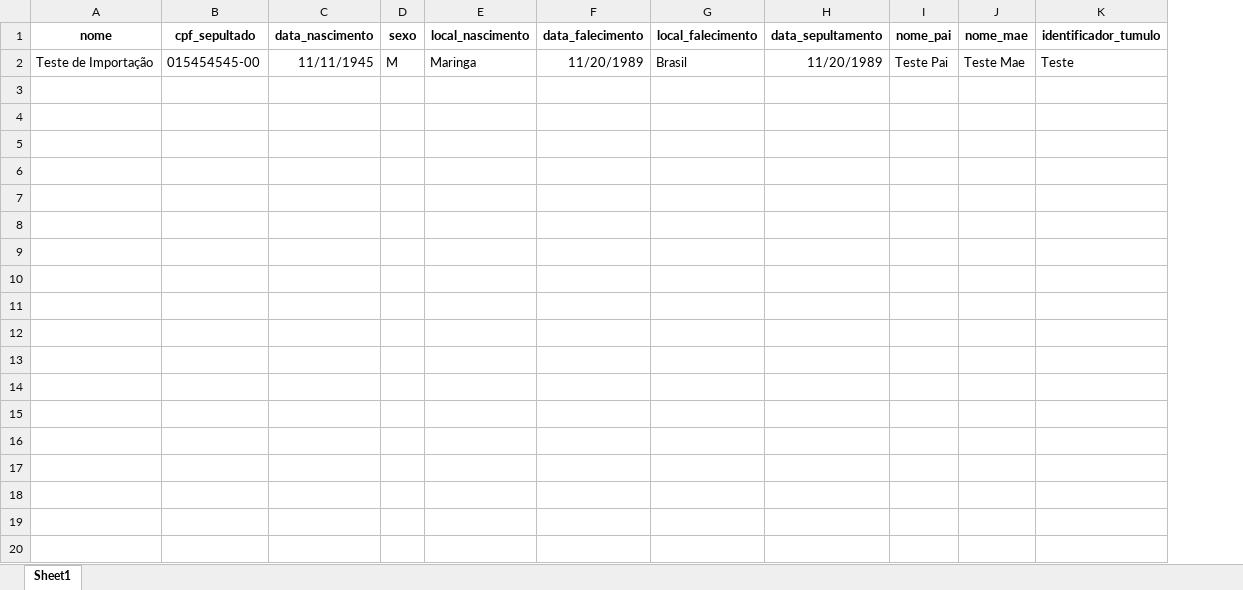
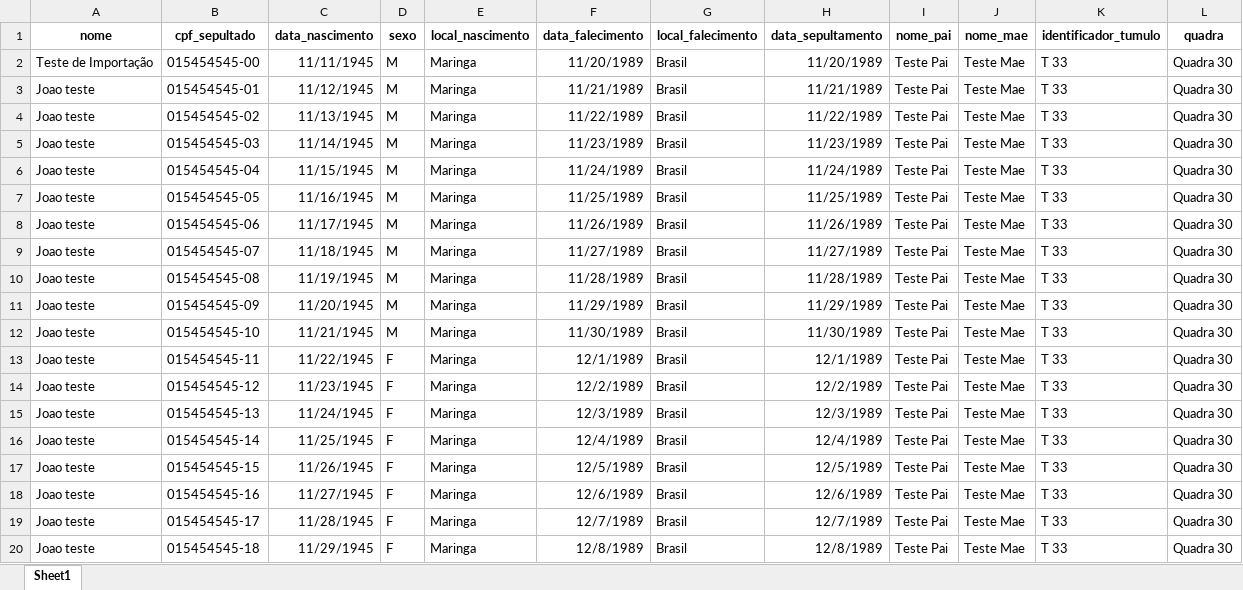
Before and after one commit to rogerionicolini/sepultados-2, an Excel workbook: media/planilhas/Planilha de Sepultados.xlsx, sheet Sheet1, drawn as a sheet; only a part is shown; values as stored, in another font and other column widths than the file's, no borders; the diff covers the shown part only; the diff names each change by its address in the sheet, - before the commit and + after, or states it on an @@ line.

```diff
--- a/media/planilhas/Planilha de Sepultados.xlsx (sheet Sheet1)
+++ b/media/planilhas/Planilha de Sepultados.xlsx (sheet Sheet1)
+column L (quadra), row 2: Quadra 30
-K2 (identificador_tumulo): Teste
+K2 (identificador_tumulo): T 33
+row 3: Joao teste | 015454545-01 | 11/12/1945 | M | Maringa | 11/21/1989 | Brasil | 11/21/1989 | Teste Pai | Teste Mae | T 33 | Quadra 30
+row 4: Joao teste | 015454545-02 | 11/13/1945 | M | Maringa | 11/22/1989 | Brasil | 11/22/1989 | Teste Pai | Teste Mae | T 33 | Quadra 30
+row 5: Joao teste | 015454545-03 | 11/14/1945 | M | Maringa | 11/23/1989 | Brasil | 11/23/1989 | Teste Pai | Teste Mae | T 33 | Quadra 30
+row 6: Joao teste | 015454545-04 | 11/15/1945 | M | Maringa | 11/24/1989 | Brasil | 11/24/1989 | Teste Pai | Teste Mae | T 33 | Quadra 30
+row 7: Joao teste | 015454545-05 | 11/16/1945 | M | Maringa | 11/25/1989 | Brasil | 11/25/1989 | Teste Pai | Teste Mae | T 33 | Quadra 30
+row 8: Joao teste | 015454545-06 | 11/17/1945 | M | Maringa | 11/26/1989 | Brasil | 11/26/1989 | Teste Pai | Teste Mae | T 33 | Quadra 30
+row 9: Joao teste | 015454545-07 | 11/18/1945 | M | Maringa | 11/27/1989 | Brasil | 11/27/1989 | Teste Pai | Teste Mae | T 33 | Quadra 30
+row 10: Joao teste | 015454545-08 | 11/19/1945 | M | Maringa | 11/28/1989 | Brasil | 11/28/1989 | Teste Pai | Teste Mae | T 33 | Quadra 30
+row 11: Joao teste | 015454545-09 | 11/20/1945 | M | Maringa | 11/29/1989 | Brasil | 11/29/1989 | Teste Pai | Teste Mae | T 33 | Quadra 30
+row 12: Joao teste | 015454545-10 | 11/21/1945 | M | Maringa | 11/30/1989 | Brasil | 11/30/1989 | Teste Pai | Teste Mae | T 33 | Quadra 30
+row 13: Joao teste | 015454545-11 | 11/22/1945 | F | Maringa | 12/1/1989 | Brasil | 12/1/1989 | Teste Pai | Teste Mae | T 33 | Quadra 30
+row 14: Joao teste | 015454545-12 | 11/23/1945 | F | Maringa | 12/2/1989 | Brasil | 12/2/1989 | Teste Pai | Teste Mae | T 33 | Quadra 30
+row 15: Joao teste | 015454545-13 | 11/24/1945 | F | Maringa | 12/3/1989 | Brasil | 12/3/1989 | Teste Pai | Teste Mae | T 33 | Quadra 30
+row 16: Joao teste | 015454545-14 | 11/25/1945 | F | Maringa | 12/4/1989 | Brasil | 12/4/1989 | Teste Pai | Teste Mae | T 33 | Quadra 30
+row 17: Joao teste | 015454545-15 | 11/26/1945 | F | Maringa | 12/5/1989 | Brasil | 12/5/1989 | Teste Pai | Teste Mae | T 33 | Quadra 30
+row 18: Joao teste | 015454545-16 | 11/27/1945 | F | Maringa | 12/6/1989 | Brasil | 12/6/1989 | Teste Pai | Teste Mae | T 33 | Quadra 30
+row 19: Joao teste | 015454545-17 | 11/28/1945 | F | Maringa | 12/7/1989 | Brasil | 12/7/1989 | Teste Pai | Teste Mae | T 33 | Quadra 30
+row 20: Joao teste | 015454545-18 | 11/29/1945 | F | Maringa | 12/8/1989 | Brasil | 12/8/1989 | Teste Pai | Teste Mae | T 33 | Quadra 30
```
Also changed, not shown: 5 added rows elsewhere in this sheet.
